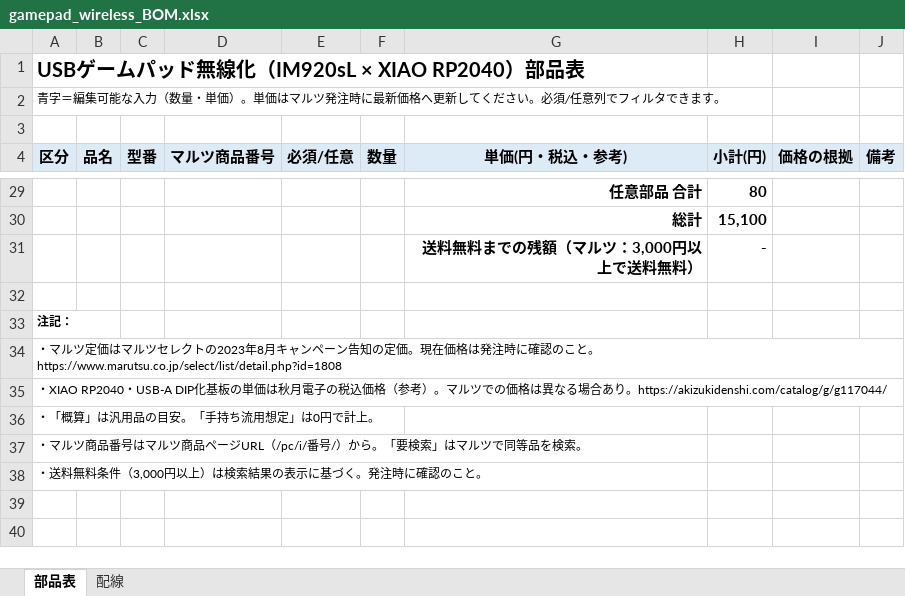
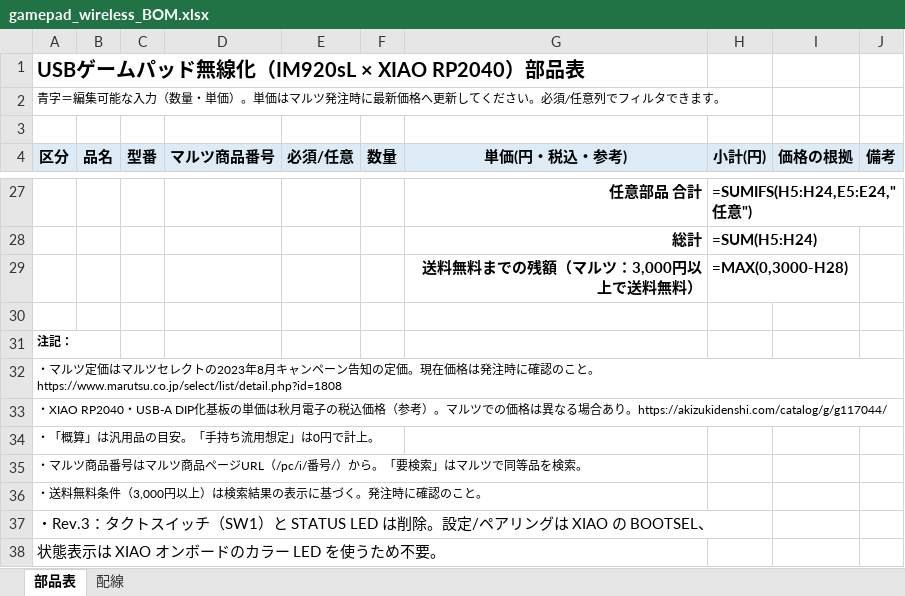
Before and after one commit to hijimasa/gamepad-over-920MHz, an Excel workbook: docs/gamepad_wireless_BOM.xlsx, sheet 部品表, drawn as a sheet; only a part is shown, gaps mark what is left out; values as stored, in another font and other column widths than the file's, no borders; formulas without a stored value are shown as written; charts and pictures not drawn; addresses are those after the commit; the diff covers the shown part only; the diff names each change by its address in the sheet, - before the commit and + after, or states it on an @@ line.

```diff
--- a/docs/gamepad_wireless_BOM.xlsx (sheet 部品表)
+++ b/docs/gamepad_wireless_BOM.xlsx (sheet 部品表)
-H27 (小計(円)): 80
+H27 (小計(円)): =SUMIFS(H5:H24,E5:E24,"任意")
-H28 (小計(円)): 15,100
+H28 (小計(円)): =SUM(H5:H24)
-H29 (小計(円)): -
+H29 (小計(円)): =MAX(0,3000-H28)
+row 37: ・Rev.3：タクトスイッチ（SW1）と STATUS LED は削除。設定/ペアリングは XIAO の BOOTSEL、
+row 38: 状態表示は XIAO オンボードのカラー LED を使うため不要。
```
Also changed, not shown: 2 removed rows and 24 edited cells elsewhere in this sheet, sheet 配線, charts or pictures, 6 other files.
